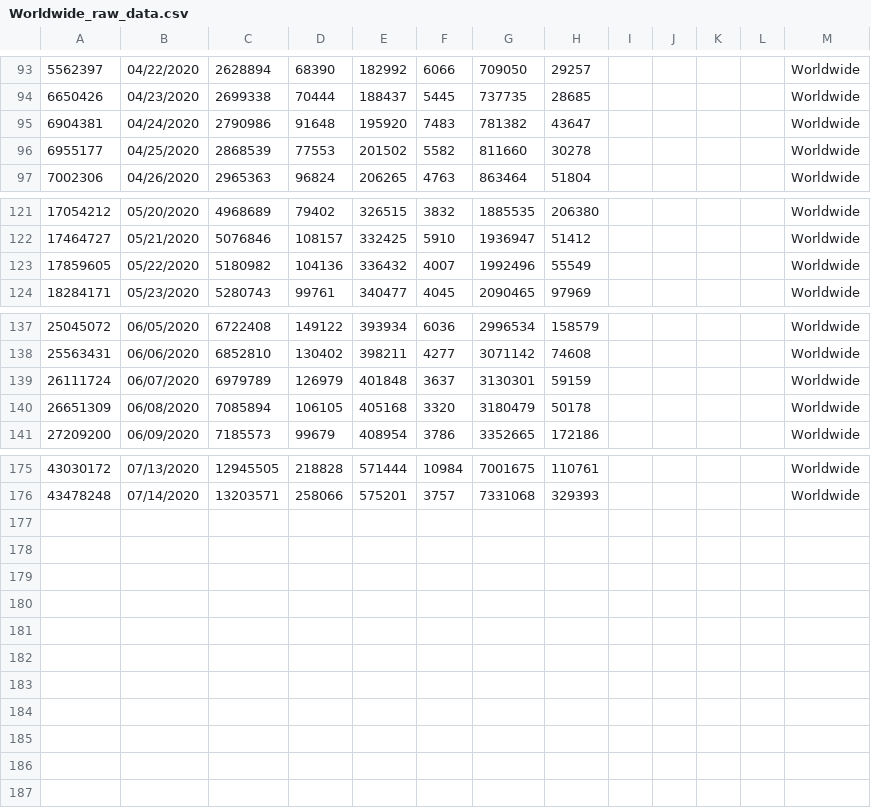
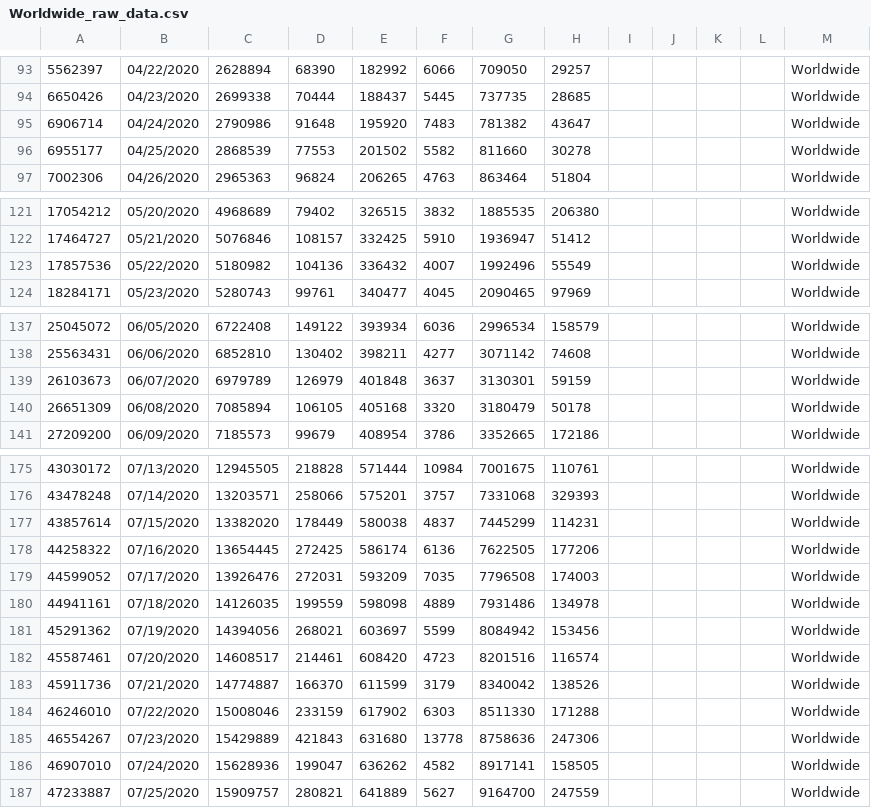
Before and after one commit to paulogs/Covid19_Data, a CSV file: DataFiles/Worldwide_raw_data.csv, drawn as a sheet; only a part is shown, gaps mark what is left out.

```diff
--- a/DataFiles/Worldwide_raw_data.csv
+++ b/DataFiles/Worldwide_raw_data.csv
@@ -94,3 +94,3 @@
 6650426,04/23/2020,2699338,70444,188437,5445,737735,28685,,,,,Worldwide,,
-6904381,04/24/2020,2790986,91648,195920,7483,781382,43647,,,,,Worldwide,,
+6906714,04/24/2020,2790986,91648,195920,7483,781382,43647,,,,,Worldwide,,
 6955177,04/25/2020,2868539,77553,201502,5582,811660,30278,,,,,Worldwide,,
@@ -122,3 +122,3 @@
 17464727,05/21/2020,5076846,108157,332425,5910,1936947,51412,,,,,Worldwide,,
-17859605,05/22/2020,5180982,104136,336432,4007,1992496,55549,,,,,Worldwide,,
+17857536,05/22/2020,5180982,104136,336432,4007,1992496,55549,,,,,Worldwide,,
 18284171,05/23/2020,5280743,99761,340477,4045,2090465,97969,,,,,Worldwide,,
@@ -138,3 +138,3 @@
 25563431,06/06/2020,6852810,130402,398211,4277,3071142,74608,,,,,Worldwide,,
-26111724,06/07/2020,6979789,126979,401848,3637,3130301,59159,,,,,Worldwide,,
+26103673,06/07/2020,6979789,126979,401848,3637,3130301,59159,,,,,Worldwide,,
 26651309,06/08/2020,7085894,106105,405168,3320,3180479,50178,,,,,Worldwide,,
@@ -176 +176,12 @@
 43478248,07/14/2020,13203571,258066,575201,3757,7331068,329393,,,,,Worldwide,,
+43857614,07/15/2020,13382020,178449,580038,4837,7445299,114231,,,,,Worldwide,,
+44258322,07/16/2020,13654445,272425,586174,6136,7622505,177206,,,,,Worldwide,,
+44599052,07/17/2020,13926476,272031,593209,7035,7796508,174003,,,,,Worldwide,,
+44941161,07/18/2020,14126035,199559,598098,4889,7931486,134978,,,,,Worldwide,,
+45291362,07/19/2020,14394056,268021,603697,5599,8084942,153456,,,,,Worldwide,,
+45587461,07/20/2020,14608517,214461,608420,4723,8201516,116574,,,,,Worldwide,,
+45911736,07/21/2020,14774887,166370,611599,3179,8340042,138526,,,,,Worldwide,,
+46246010,07/22/2020,15008046,233159,617902,6303,8511330,171288,,,,,Worldwide,,
+46554267,07/23/2020,15429889,421843,631680,13778,8758636,247306,,,,,Worldwide,,
+46907010,07/24/2020,15628936,199047,636262,4582,8917141,158505,,,,,Worldwide,,
+47233887,07/25/2020,15909757,280821,641889,5627,9164700,247559,,,,,Worldwide,,
```
Also changed, not shown: DataFiles/ArgCountry_cal_data.csv, DataFiles/ArgCountry_raw_data.csv, 15 other files.
